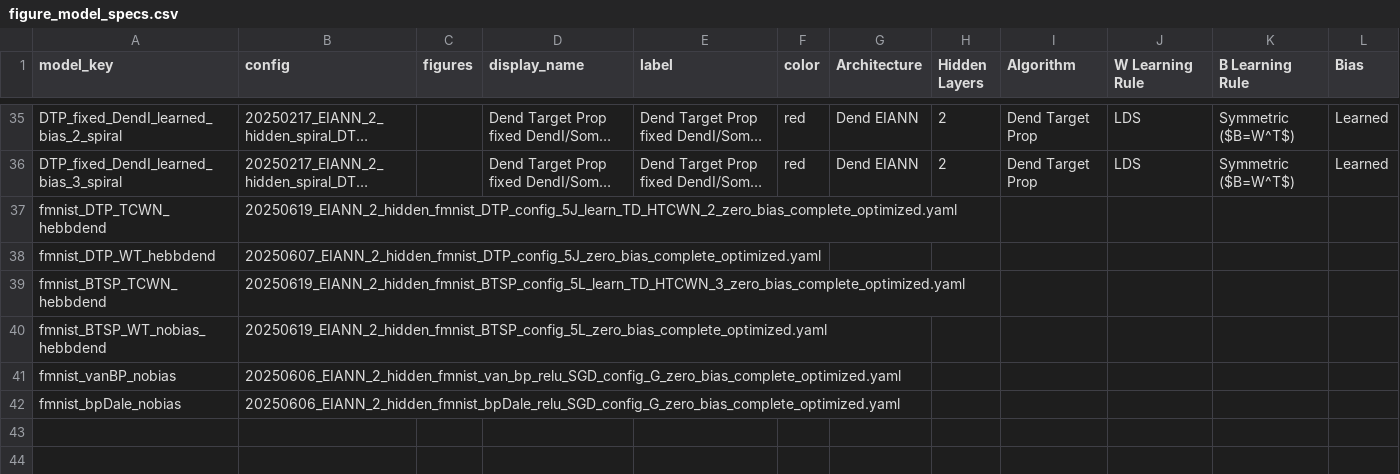
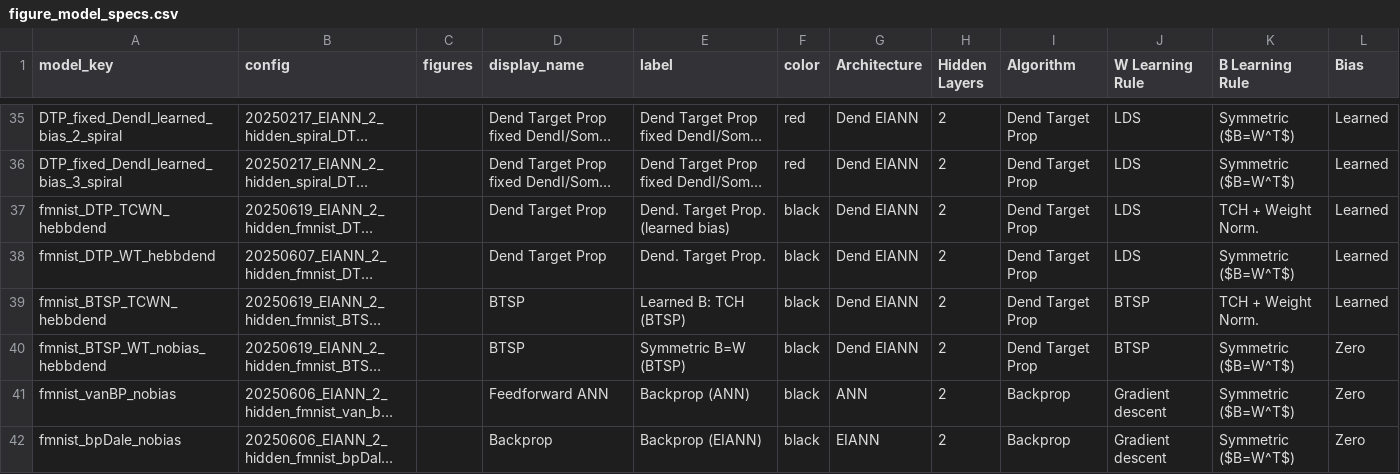
Before and after one commit to Milstein-Lab/EIANN, a CSV file: EIANN/figure_model_specs.csv, drawn as a sheet; only a part is shown, gaps mark what is left out; long unchanged cells end in …; the diff names each change by its address in the sheet, - before the commit and + after, or states it on an @@ line.

Commit message:
added fashion mnist models

```diff
--- a/EIANN/figure_model_specs.csv
+++ b/EIANN/figure_model_specs.csv
-D37:D38 (display_name): (empty)
+D37:D38 (display_name): Dend Target Prop
-E37 (label): (empty)
+E37 (label): Dend. Target Prop. (learned bias)
-F37:F42 (color): (empty)
+F37:F42 (color): black
-G37:G40 (Architecture): (empty)
+G37:G40 (Architecture): Dend EIANN
-H37:H42 (Hidden Layers): (empty)
+H37:H42 (Hidden Layers): 2
-I37:I40 (Algorithm): (empty)
+I37:I40 (Algorithm): Dend Target Prop
-J37:J38 (W Learning Rule): (empty)
+J37:J38 (W Learning Rule): LDS
-K37 (B Learning Rule): (empty)
+K37 (B Learning Rule): TCH + Weight Norm.
-L37:L39 (Bias): (empty)
+L37:L39 (Bias): Learned
-E38 (label): (empty)
+E38 (label): Dend. Target Prop.
-K38 (B Learning Rule): (empty)
+K38 (B Learning Rule): Symmetric ($B=W^T$)
-D39:D40 (display_name): (empty)
+D39:D40 (display_name): BTSP
-E39 (label): (empty)
+E39 (label): Learned B: TCH (BTSP)
-J39:J40 (W Learning Rule): (empty)
+J39:J40 (W Learning Rule): BTSP
-K39 (B Learning Rule): (empty)
+K39 (B Learning Rule): TCH + Weight Norm.
-E40 (label): (empty)
+E40 (label): Symmetric B=W (BTSP)
-K40:K42 (B Learning Rule): (empty)
+K40:K42 (B Learning Rule): Symmetric ($B=W^T$)
-L40:L42 (Bias): (empty)
+L40:L42 (Bias): Zero
-D41 (display_name): (empty)
+D41 (display_name): Feedforward ANN
-E41 (label): (empty)
+E41 (label): Backprop (ANN)
-G41 (Architecture): (empty)
+G41 (Architecture): ANN
-I41:I42 (Algorithm): (empty)
+I41:I42 (Algorithm): Backprop
-J41:J42 (W Learning Rule): (empty)
+J41:J42 (W Learning Rule): Gradient descent
-D42 (display_name): (empty)
+D42 (display_name): Backprop
-E42 (label): (empty)
+E42 (label): Backprop (EIANN)
-G42 (Architecture): (empty)
+G42 (Architecture): EIANN
```
Also changed, not shown: 1 other file.
